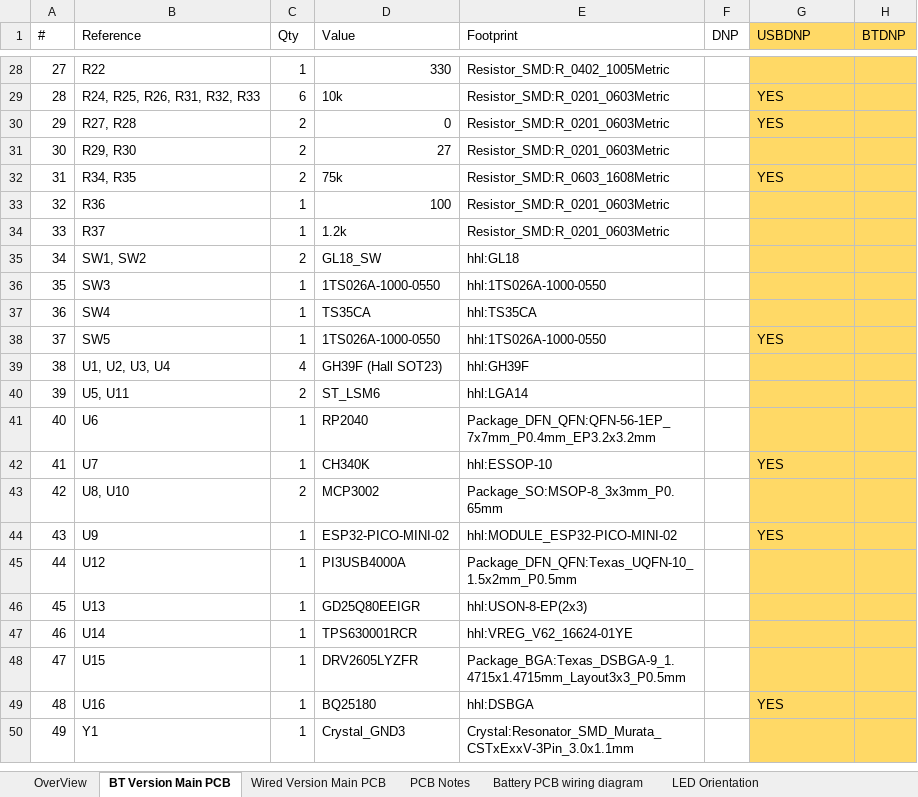
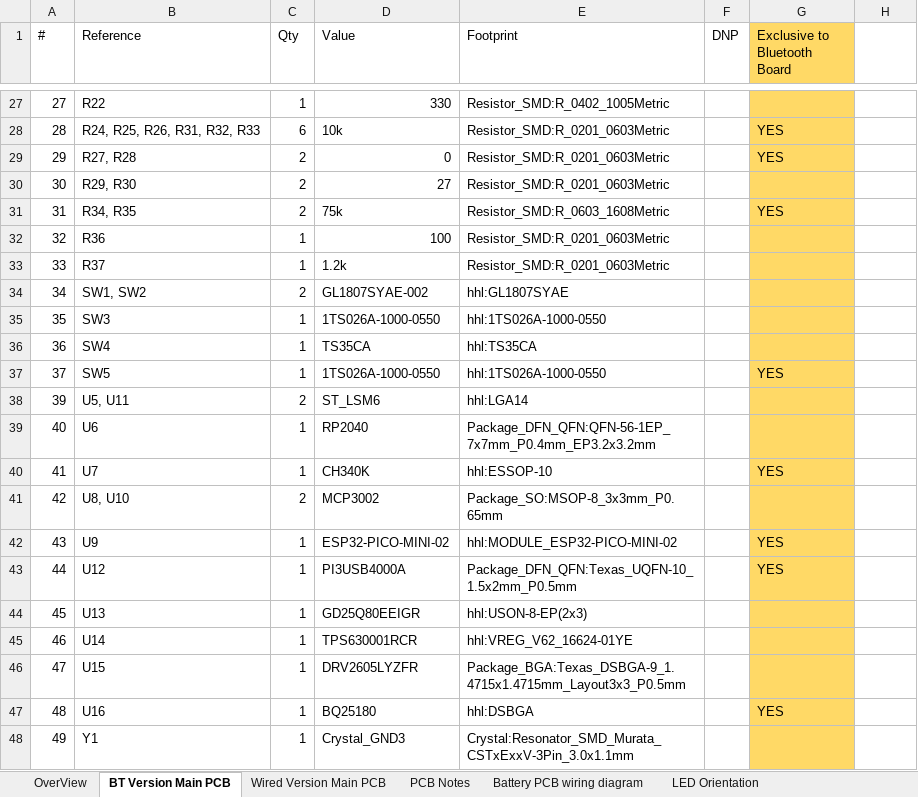
Before and after one commit to HandHeldLegend/ProGCC-V3-Plus, an Excel workbook: PCB/production/main_3.1/ProGCC 3.1 PCB Notes.xlsx, sheet BT Version Main PCB, drawn as a sheet; only a part is shown, gaps mark what is left out; values as stored, in another font and other column widths than the file's, no borders; charts and pictures not drawn; removed rows and columns are numbered as before the commit, all else as after; the diff covers the shown part only; the diff names each change by its address in the sheet, - before the commit and + after, or states it on an @@ line.

```diff
--- a/PCB/production/main_3.1/ProGCC 3.1 PCB Notes.xlsx (sheet BT Version Main PCB)
+++ b/PCB/production/main_3.1/ProGCC 3.1 PCB Notes.xlsx (sheet BT Version Main PCB)
-G1: USBDNP
+G1: Exclusive to Bluetooth Board
-H1: BTDNP
+H1: (empty)
-H1 fill: #FFD966
+H1 fill: none
-H27:H37 fill: #FFD966
+H27:H37 fill: none
-D34 (Value): GL18_SW
+D34 (Value): GL1807SYAE-002
-E34 (Footprint): hhl:GL18
+E34 (Footprint): hhl:GL1807SYAE
-row 39: 38 | U1, U2, U3, U4 | 4 | GH39F (Hall SOT23) | hhl:GH39F
-H38:H48 fill: #FFD966
+H38:H48 fill: none
-G43 (Exclusive to Bluetooth Board): (empty)
+G43 (Exclusive to Bluetooth Board): YES
```
Also changed, not shown: 1 removed row, 1 edited cell and cell formats elsewhere in this sheet, sheet Wired Version Main PCB, charts or pictures, 29 other files.
